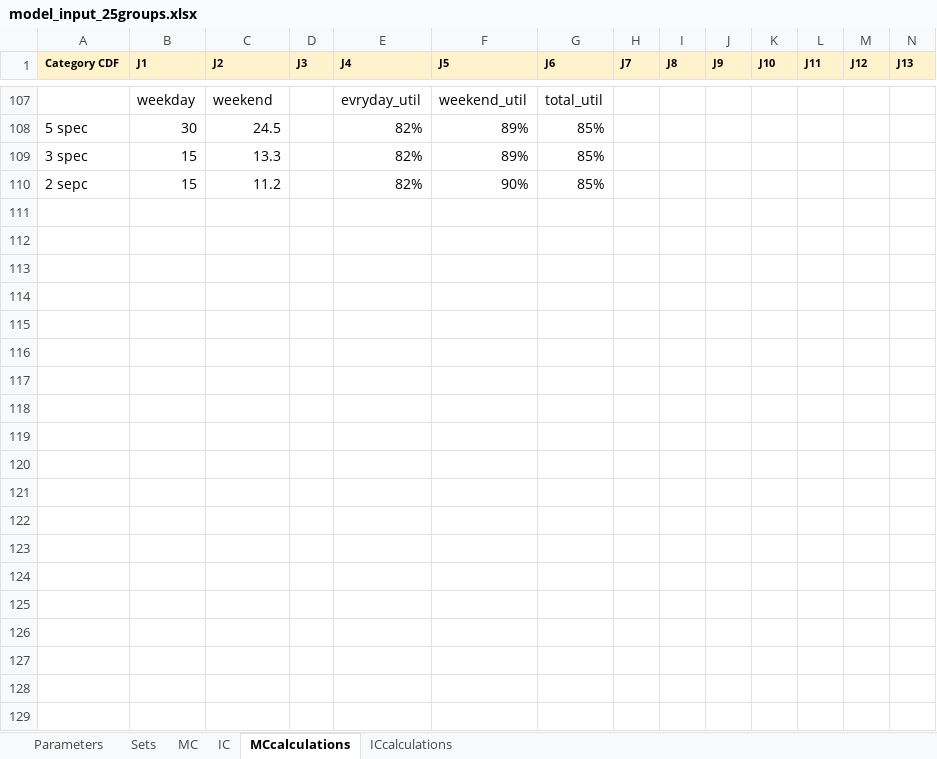
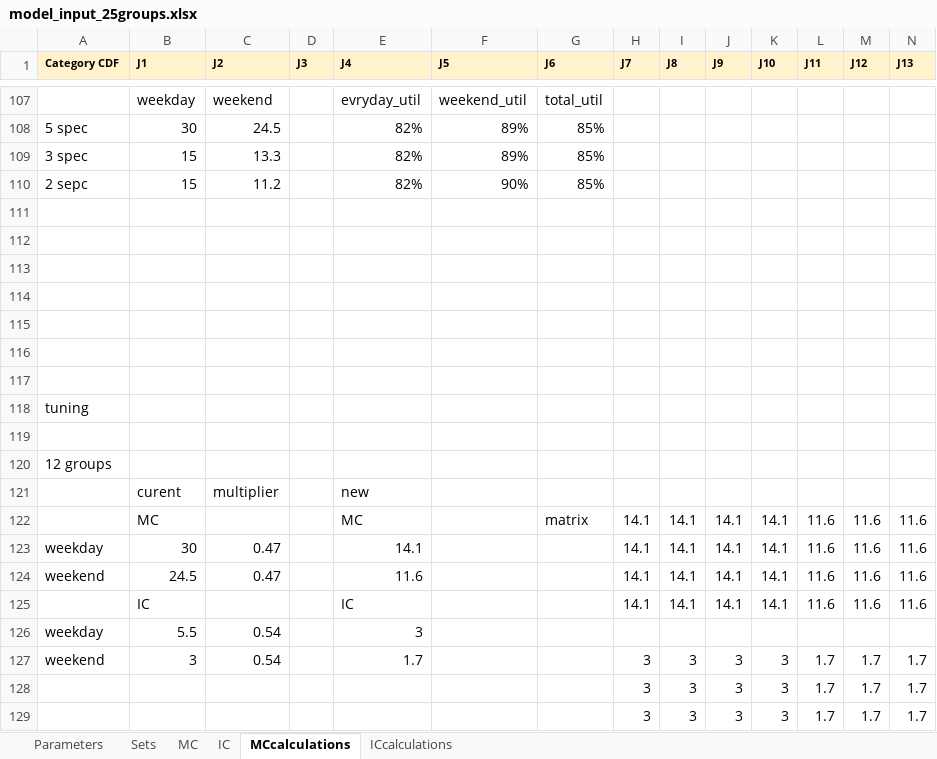
Before and after one commit to KatarinaVdP/master2022, an Excel workbook: input_output/model_input_25groups.xlsx, sheet MCcalculations, drawn as a sheet; only a part is shown, gaps mark what is left out; values as stored, in another font and other column widths than the file's, no borders; rows hold the shown columns only; the diff covers the shown part only; the diff names each change by its address in the sheet, - before the commit and + after, or states it on an @@ line.

```diff
--- a/input_output/model_input_25groups.xlsx (sheet MCcalculations)
+++ b/input_output/model_input_25groups.xlsx (sheet MCcalculations)
+row 111: (empty)
+row 112: (empty)
+row 113: (empty)
+row 114: (empty)
+row 115: (empty)
+row 116: (empty)
+row 117: (empty)
+row 118: tuning
+row 119: (empty)
+row 120: 12 groups
+row 121:  | curent | multiplier |  | new
+row 122:  | MC |  |  | MC |  | matrix | 14.1 | 14.1 | 14.1 | 14.1 | 11.6 | 11.6 | 11.6
+row 123: weekday | 30 | 0.47 |  | 14.1 |  |  | 14.1 | 14.1 | 14.1 | 14.1 | 11.6 | 11.6 | 11.6
+row 124: weekend | 24.5 | 0.47 |  | 11.6 |  |  | 14.1 | 14.1 | 14.1 | 14.1 | 11.6 | 11.6 | 11.6
+row 125:  | IC |  |  | IC |  |  | 14.1 | 14.1 | 14.1 | 14.1 | 11.6 | 11.6 | 11.6
+row 126: weekday | 5.5 | 0.54 |  | 3
+row 127: weekend | 3 | 0.54 |  | 1.7 |  |  | 3 | 3 | 3 | 3 | 1.7 | 1.7 | 1.7
+row 128:  |  |  |  |  |  |  | 3 | 3 | 3 | 3 | 1.7 | 1.7 | 1.7
+row 129:  |  |  |  |  |  |  | 3 | 3 | 3 | 3 | 1.7 | 1.7 | 1.7
```
Also changed, not shown: 19 added rows elsewhere in this sheet, sheet Parameters, input_output/model_input_9groups.xlsx, input_output/results.xlsx, 1 other file.
